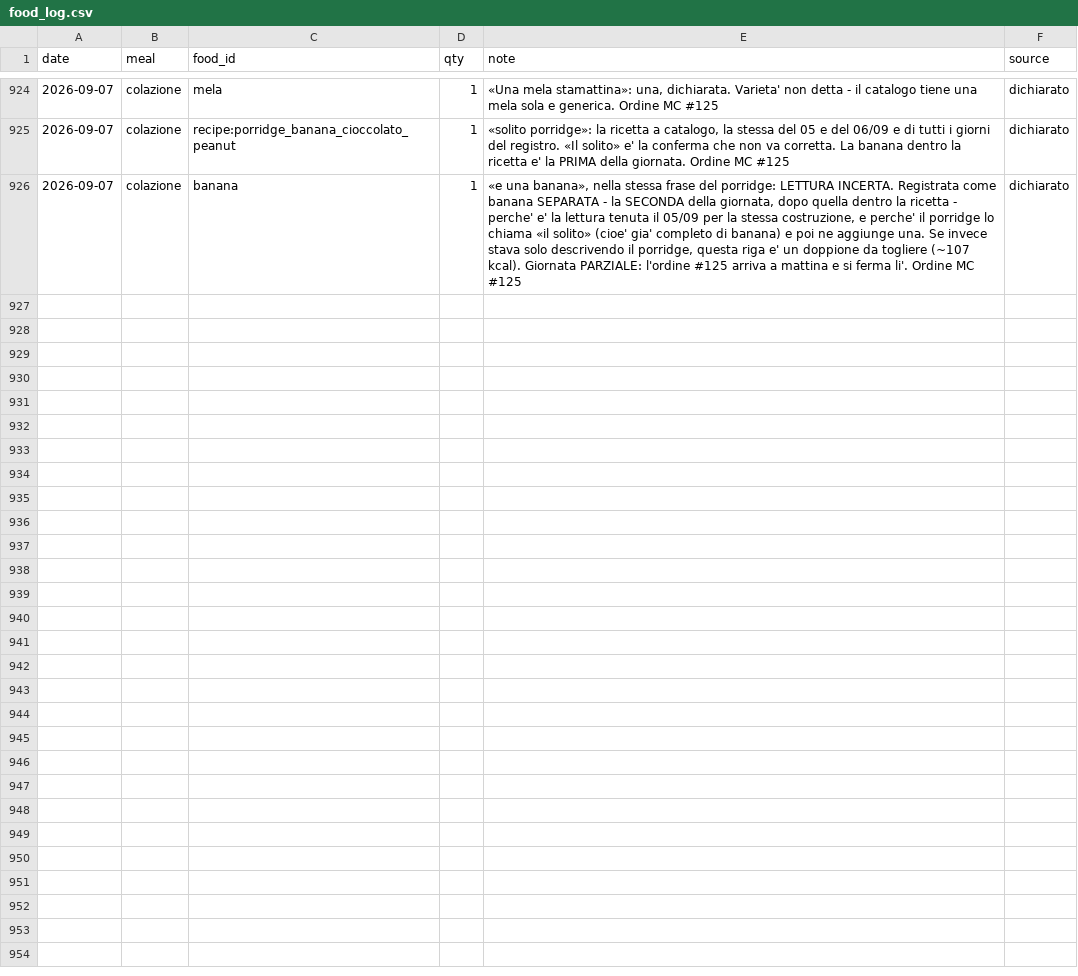
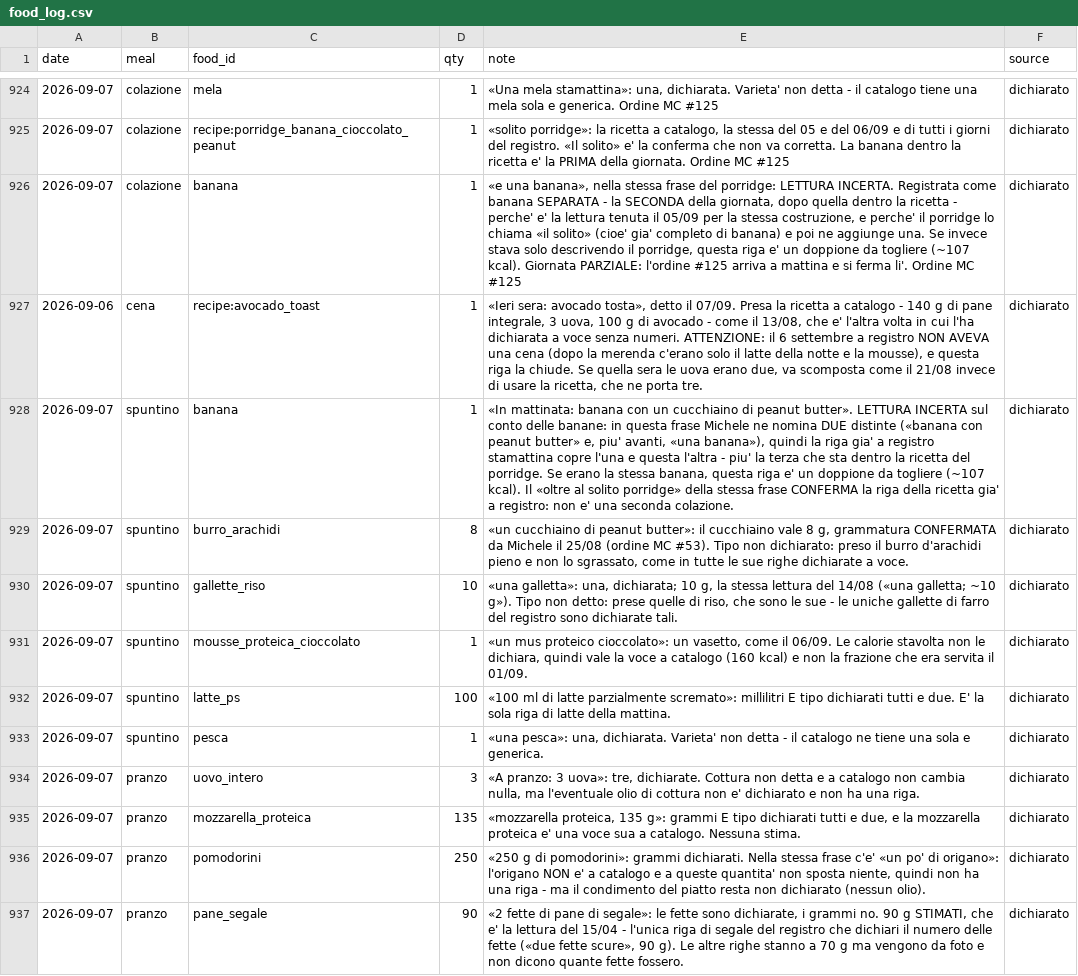
Before and after one commit to micmer-git/micmer-git.github.io, a CSV file: tools/food/data/food_log.csv, drawn as a sheet; only a part is shown, gaps mark what is left out; the diff names each change by its address in the sheet, - before the commit and + after, or states it on an @@ line.

```diff
--- a/tools/food/data/food_log.csv
+++ b/tools/food/data/food_log.csv
+row 927: 2026-09-06 | cena | recipe:avocado_toast | 1 | «Ieri sera: avocado tosta», detto il 07/09. Presa la ricetta a catalogo - 140 g di pane integrale, 3 uova, 100 g di avocado - come il 13/08, che e' l'altra volta in cui l'ha dichiarata a voce senza numeri. ATTENZIONE: il 6 settembre a registro NON AVEVA una cena (dopo la merenda c'erano solo il latte della notte e la mousse), e questa riga la chiude. Se quella sera le uova erano due, va scomposta come il 21/08 invece di usare la ricetta, che ne porta tre. | dichiarato
+row 928: 2026-09-07 | spuntino | banana | 1 | «In mattinata: banana con un cucchiaino di peanut butter». LETTURA INCERTA sul conto delle banane: in questa frase Michele ne nomina DUE distinte («banana con peanut butter» e, piu' avanti, «una banana»), quindi la riga gia' a registro stamattina copre l'una e questa l'altra - piu' la terza che sta dentro la ricetta del porridge. Se erano la stessa banana, questa riga e' un doppione da togliere (~107 kcal). Il «oltre al solito porridge» della stessa frase CONFERMA la riga della ricetta gia' a registro: non e' una seconda colazione. | dichiarato
+row 929: 2026-09-07 | spuntino | burro_arachidi | 8 | «un cucchiaino di peanut butter»: il cucchiaino vale 8 g, grammatura CONFERMATA da Michele il 25/08 (ordine MC #53). Tipo non dichiarato: preso il burro d'arachidi pieno e non lo sgrassato, come in tutte le sue righe dichiarate a voce. | dichiarato
+row 930: 2026-09-07 | spuntino | gallette_riso | 10 | «una galletta»: una, dichiarata; 10 g, la stessa lettura del 14/08 («una galletta; ~10 g»). Tipo non detto: prese quelle di riso, che sono le sue - le uniche gallette di farro del registro sono dichiarate tali. | dichiarato
+row 931: 2026-09-07 | spuntino | mousse_proteica_cioccolato | 1 | «un mus proteico cioccolato»: un vasetto, come il 06/09. Le calorie stavolta non le dichiara, quindi vale la voce a catalogo (160 kcal) e non la frazione che era servita il 01/09. | dichiarato
+row 932: 2026-09-07 | spuntino | latte_ps | 100 | «100 ml di latte parzialmente scremato»: millilitri E tipo dichiarati tutti e due. E' la sola riga di latte della mattina. | dichiarato
+row 933: 2026-09-07 | spuntino | pesca | 1 | «una pesca»: una, dichiarata. Varieta' non detta - il catalogo ne tiene una sola e generica. | dichiarato
+row 934: 2026-09-07 | pranzo | uovo_intero | 3 | «A pranzo: 3 uova»: tre, dichiarate. Cottura non detta e a catalogo non cambia nulla, ma l'eventuale olio di cottura non e' dichiarato e non ha una riga. | dichiarato
+row 935: 2026-09-07 | pranzo | mozzarella_proteica | 135 | «mozzarella proteica, 135 g»: grammi E tipo dichiarati tutti e due, e la mozzarella proteica e' una voce sua a catalogo. Nessuna stima. | dichiarato
+row 936: 2026-09-07 | pranzo | pomodorini | 250 | «250 g di pomodorini»: grammi dichiarati. Nella stessa frase c'e' «un po' di origano»: l'origano NON e' a catalogo e a queste quantita' non sposta niente, quindi non ha una riga - ma il condimento del piatto resta non dichiarato (nessun olio). | dichiarato
+row 937: 2026-09-07 | pranzo | pane_segale | 90 | «2 fette di pane di segale»: le fette sono dichiarate, i grammi no. 90 g STIMATI, che e' la lettura del 15/04 - l'unica riga di segale del registro che dichiari il numero delle fette («due fette scure», 90 g). Le altre righe stanno a 70 g ma vengono da foto e non dicono quante fette fossero. | dichiarato
```
